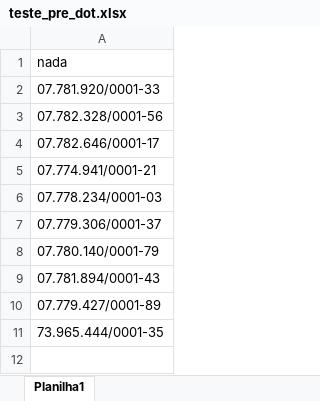
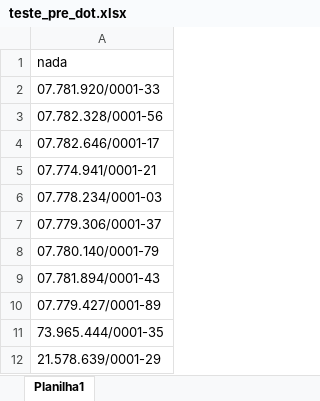
Before and after one commit to LucasKremer7/LegalTrackHub, an Excel workbook: testes/teste_pre_dot.xlsx, sheet Planilha1, drawn as a sheet; values as stored, in another font and other column widths than the file's, no borders; the diff names each change by its address in the sheet, - before the commit and + after, or states it on an @@ line.

```diff
--- a/testes/teste_pre_dot.xlsx (sheet Planilha1)
+++ b/testes/teste_pre_dot.xlsx (sheet Planilha1)
+row 12: 21.578.639/0001-29
```
Also changed, not shown: testes/teste_pre_dot - Copia.xlsx, 2 other files.
